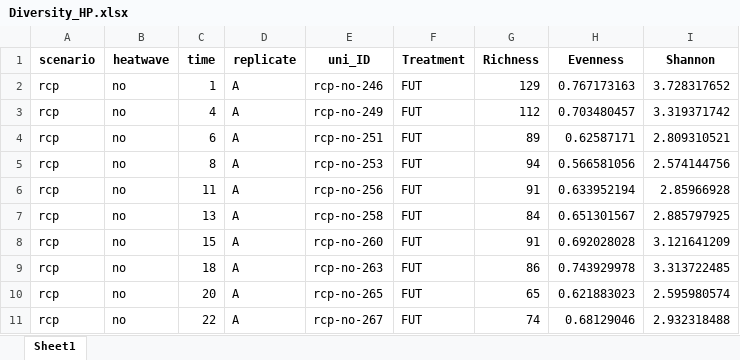
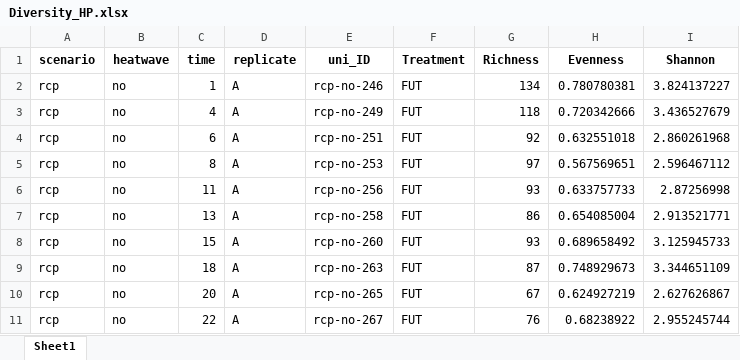
Before and after one commit to AntoniaAhme/HeatwaveNowTomorrowProtists, an Excel workbook: Data/Diversity_HP.xlsx, sheet Sheet1, drawn as a sheet; only a part is shown; values as stored, in another font and other column widths than the file's, no borders; the diff covers the shown part only; the diff names each change by its address in the sheet, - before the commit and + after, or states it on an @@ line.

```diff
--- a/Data/Diversity_HP.xlsx (sheet Sheet1)
+++ b/Data/Diversity_HP.xlsx (sheet Sheet1)
-G2 (Richness): 129
+G2 (Richness): 134
-H2 (Evenness): 0.767173163
+H2 (Evenness): 0.780780381
-I2 (Shannon): 3.728317652
+I2 (Shannon): 3.824137227
-G3 (Richness): 112
+G3 (Richness): 118
-H3 (Evenness): 0.703480457
+H3 (Evenness): 0.720342666
-I3 (Shannon): 3.319371742
+I3 (Shannon): 3.436527679
-G4 (Richness): 89
+G4 (Richness): 92
-H4 (Evenness): 0.62587171
+H4 (Evenness): 0.632551018
-I4 (Shannon): 2.809310521
+I4 (Shannon): 2.860261968
-G5 (Richness): 94
+G5 (Richness): 97
-H5 (Evenness): 0.566581056
+H5 (Evenness): 0.567569651
-I5 (Shannon): 2.574144756
+I5 (Shannon): 2.596467112
-G6 (Richness): 91
+G6 (Richness): 93
-H6 (Evenness): 0.633952194
+H6 (Evenness): 0.633757733
-I6 (Shannon): 2.85966928
+I6 (Shannon): 2.87256998
-G7 (Richness): 84
+G7 (Richness): 86
-H7 (Evenness): 0.651301567
+H7 (Evenness): 0.654085004
-I7 (Shannon): 2.885797925
+I7 (Shannon): 2.913521771
-G8 (Richness): 91
+G8 (Richness): 93
-H8 (Evenness): 0.692028028
+H8 (Evenness): 0.689658492
-I8 (Shannon): 3.121641209
+I8 (Shannon): 3.125945733
-G9 (Richness): 86
+G9 (Richness): 87
-H9 (Evenness): 0.743929978
+H9 (Evenness): 0.748929673
-I9 (Shannon): 3.313722485
+I9 (Shannon): 3.344651109
-G10 (Richness): 65
+G10 (Richness): 67
-H10 (Evenness): 0.621883023
+H10 (Evenness): 0.624927219
-I10 (Shannon): 2.595980574
+I10 (Shannon): 2.627626867
-G11 (Richness): 74
+G11 (Richness): 76
-H11 (Evenness): 0.68129046
+H11 (Evenness): 0.68238922
-I11 (Shannon): 2.932318488
+I11 (Shannon): 2.955245744
```
Also changed, not shown: 534 edited cells elsewhere in this sheet, Data/Diversity_PP.xlsx, 27 other files.
